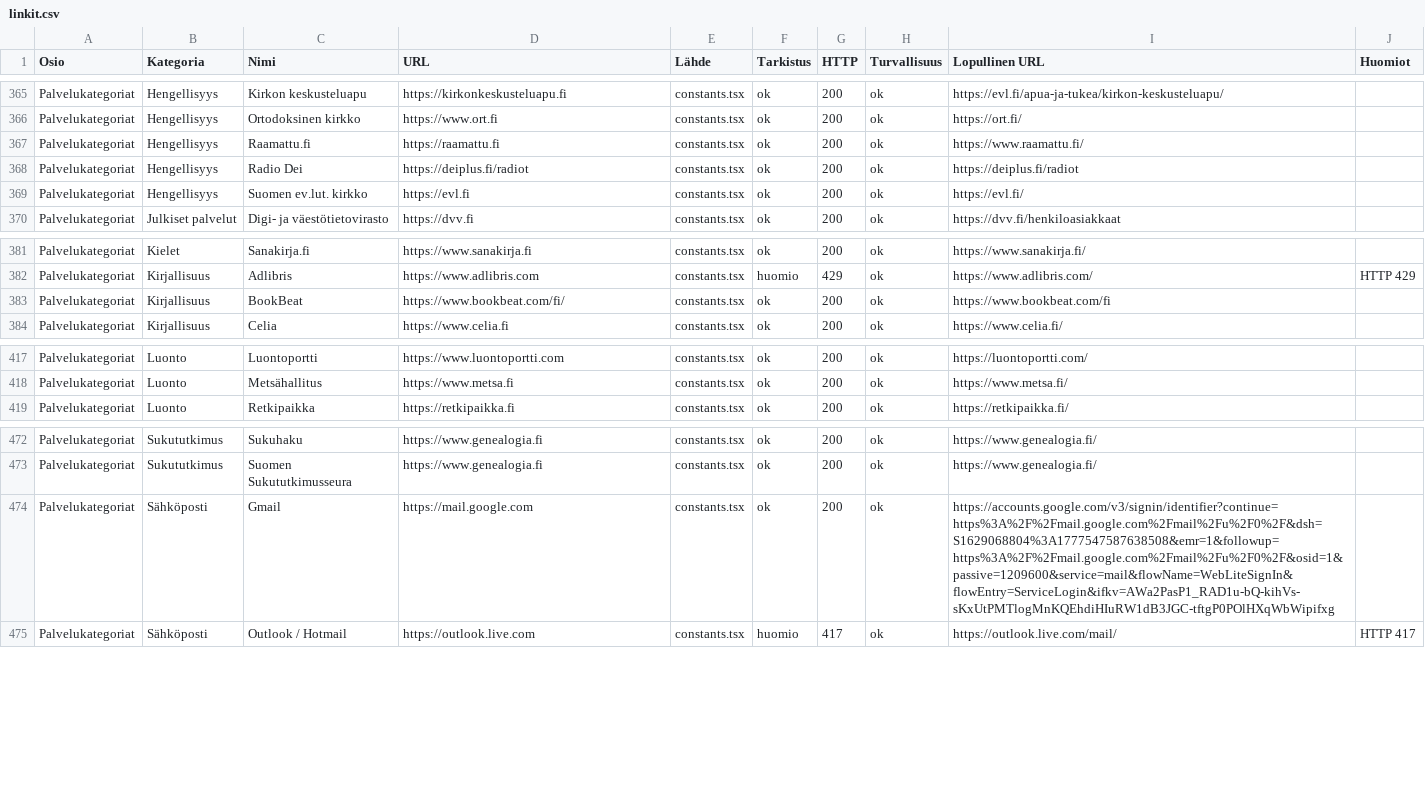
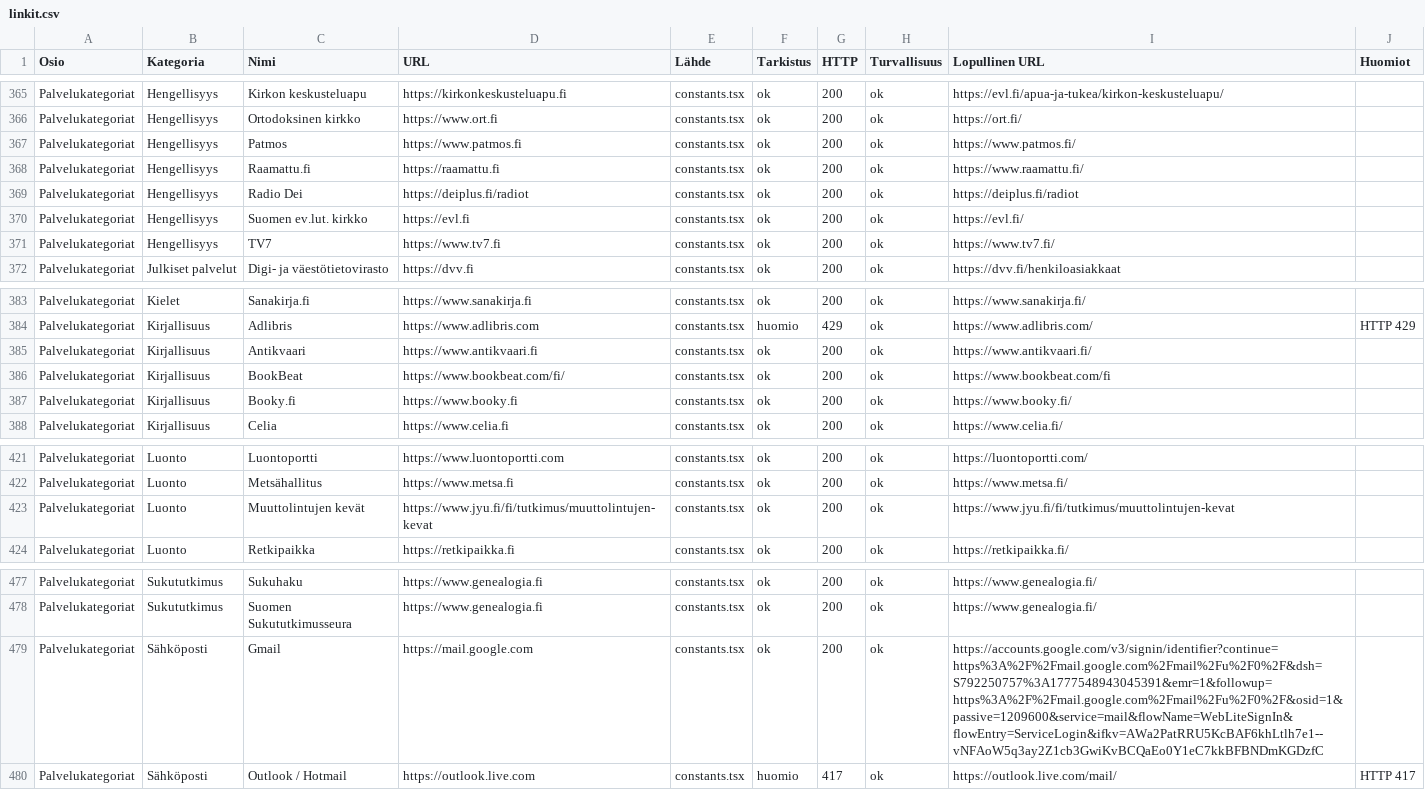
Before and after one commit to Eerotuomenoksa/Aloitussivu, a CSV file: docs/linkit.csv, drawn as a sheet; only a part is shown, gaps mark what is left out.

```diff
--- a/docs/linkit.csv
+++ b/docs/linkit.csv
@@ -366,2 +366,3 @@
 "Palvelukategoriat","Hengellisyys","Ortodoksinen kirkko","https://www.ort.fi","constants.tsx","ok","200","ok","https://ort.fi/",""
+"Palvelukategoriat","Hengellisyys","Patmos","https://www.patmos.fi","constants.tsx","ok","200","ok","https://www.patmos.fi/",""
 "Palvelukategoriat","Hengellisyys","Raamattu.fi","https://raamattu.fi","constants.tsx","ok","200","ok","https://www.raamattu.fi/",""
@@ -369,2 +370,3 @@
 "Palvelukategoriat","Hengellisyys","Suomen ev.lut. kirkko","https://evl.fi","constants.tsx","ok","200","ok","https://evl.fi/",""
+"Palvelukategoriat","Hengellisyys","TV7","https://www.tv7.fi","constants.tsx","ok","200","ok","https://www.tv7.fi/",""
 "Palvelukategoriat","Julkiset palvelut","Digi- ja väestötietovirasto","https://dvv.fi","constants.tsx","ok","200","ok","https://dvv.fi/henkiloasiakkaat",""
@@ -382,3 +384,5 @@
 "Palvelukategoriat","Kirjallisuus","Adlibris","https://www.adlibris.com","constants.tsx","huomio","429","ok","https://www.adlibris.com/","HTTP 429"
+"Palvelukategoriat","Kirjallisuus","Antikvaari","https://www.antikvaari.fi","constants.tsx","ok","200","ok","https://www.antikvaari.fi/",""
 "Palvelukategoriat","Kirjallisuus","BookBeat","https://www.bookbeat.com/fi/","constants.tsx","ok","200","ok","https://www.bookbeat.com/fi",""
+"Palvelukategoriat","Kirjallisuus","Booky.fi","https://www.booky.fi","constants.tsx","ok","200","ok","https://www.booky.fi/",""
 "Palvelukategoriat","Kirjallisuus","Celia","https://www.celia.fi","constants.tsx","ok","200","ok","https://www.celia.fi/",""
@@ -418,2 +422,3 @@
 "Palvelukategoriat","Luonto","Metsähallitus","https://www.metsa.fi","constants.tsx","ok","200","ok","https://www.metsa.fi/",""
+"Palvelukategoriat","Luonto","Muuttolintujen kevät","https://www.jyu.fi/fi/tutkimus/muuttolintujen-kevat","constants.tsx","ok","200","ok","https://www.jyu.fi/fi/tutkimus/muuttolintujen-kevat",""
 "Palvelukategoriat","Luonto","Retkipaikka","https://retkipaikka.fi","constants.tsx","ok","200","ok","https://retkipaikka.fi/",""
@@ -473,3 +478,3 @@
 "Palvelukategoriat","Sukututkimus","Suomen Sukututkimusseura","https://www.genealogia.fi","constants.tsx","ok","200","ok","https://www.genealogia.fi/",""
-"Palvelukategoriat","Sähköposti","Gmail","https://mail.google.com","constants.tsx","ok","200","ok","https://accounts.google.com/v3/signin/identifier?continue=https%3A%2F%2Fmail.google.com%2Fmail%2Fu%2F0%2F&dsh=S1629068804%3A1777547587638508&emr=1&followup=https%3A%2F%2Fmail.google.com%2Fmail%2Fu%2F0%2F&osid=1&passive=1209600&service=mail&flowName=WebLiteSignIn&flowEntry=ServiceLogin&ifkv=AWa2PasP1_RAD1u-bQ-kihVs-sKxUtPMTlogMnKQEhdiHIuRW1dB3JGC-tftgP0POlHXqWbWipifxg",""
+"Palvelukategoriat","Sähköposti","Gmail","https://mail.google.com","constants.tsx","ok","200","ok","https://accounts.google.com/v3/signin/identifier?continue=https%3A%2F%2Fmail.google.com%2Fmail%2Fu%2F0%2F&dsh=S792250757%3A1777548943045391&emr=1&followup=https%3A%2F%2Fmail.google.com%2Fmail%2Fu%2F0%2F&osid=1&passive=1209600&service=mail&flowName=WebLiteSignIn&flowEntry=ServiceLogin&ifkv=AWa2PatRRU5KcBAF6khLtlh7e1--vNFAoW5q3ay2Z1cb3GwiKvBCQaEo0Y1eC7kkBFBNDmKGDzfC",""
 "Palvelukategoriat","Sähköposti","Outlook / Hotmail","https://outlook.live.com","constants.tsx","huomio","417","ok","https://outlook.live.com/mail/","HTTP 417"
```
Also changed, not shown: docs/yllapito-linkkiloki.csv, 12 other files.
